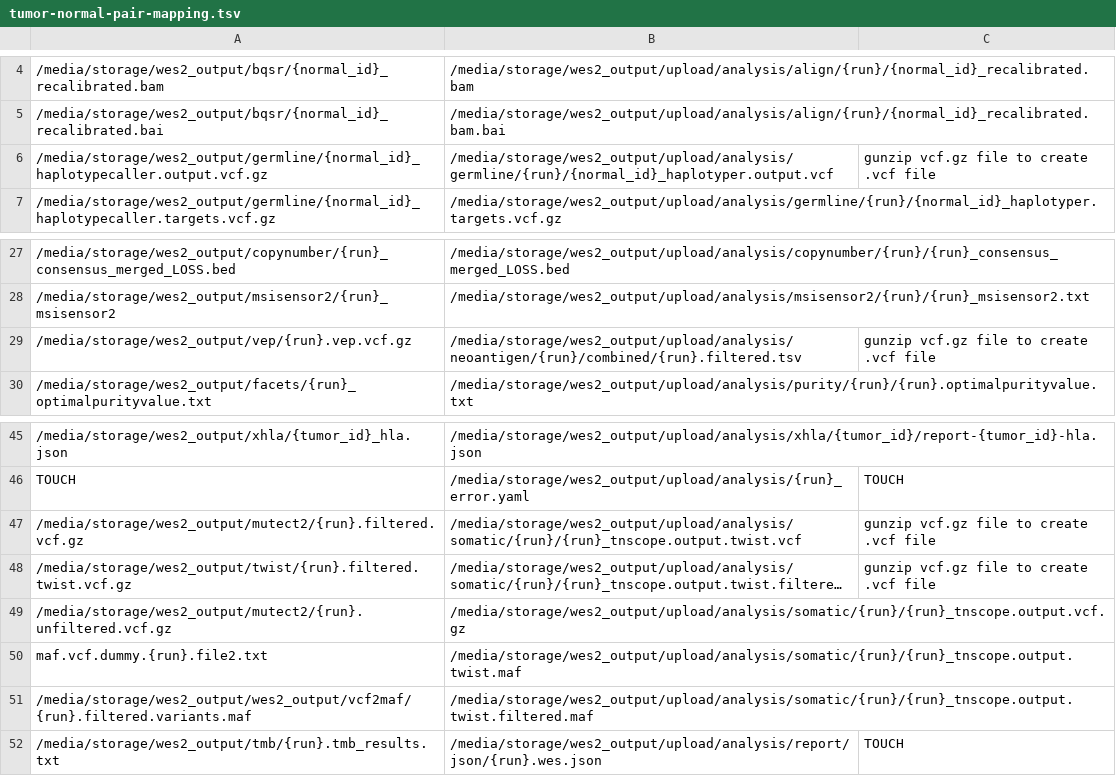
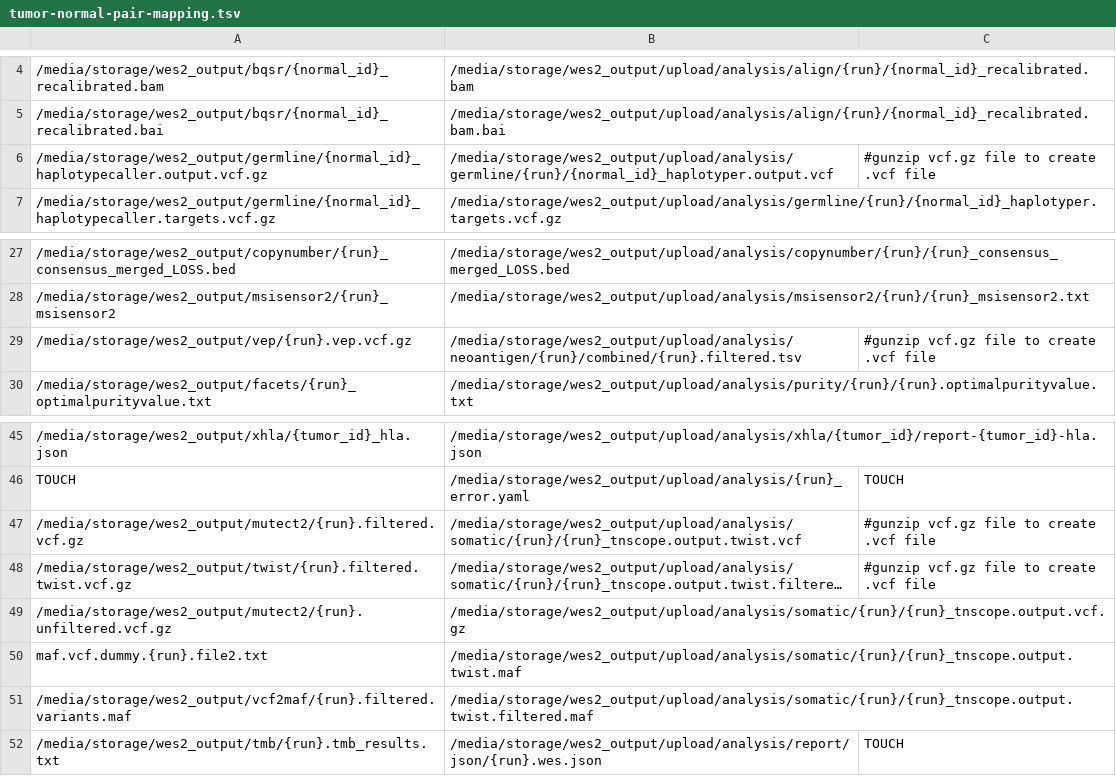
Before and after one commit to NCI-CIDC/cidc_wes2_releases, a TSV file: config/tumor-normal-pair-mapping.tsv, drawn as a sheet; only a part is shown, gaps mark what is left out; long unchanged cells end in …; the diff names each change by its address in the sheet, - before the commit and + after, or states it on an @@ line.

```diff
--- a/config/tumor-normal-pair-mapping.tsv
+++ b/config/tumor-normal-pair-mapping.tsv
-C6: gunzip vcf.gz file to create .vcf file
+C6: #gunzip vcf.gz file to create .vcf file
-C29: gunzip vcf.gz file to create .vcf file
+C29: #gunzip vcf.gz file to create .vcf file
-C47:C48: gunzip vcf.gz file to create .vcf file
+C47:C48: #gunzip vcf.gz file to create .vcf file
-A51: /media/storage/wes2_output/wes2_output/vcf2maf/{run}.filtered.variants.maf
+A51: /media/storage/wes2_output/vcf2maf/{run}.filtered.variants.maf
```
Also changed, not shown: config/tumor-only-mapping.tsv, 2 other files.
